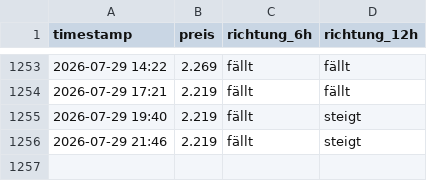
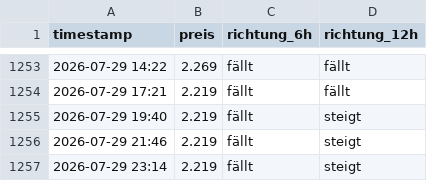
Before and after one commit to felixschrader/dieselpreisprognose, a CSV file: data/ml/preis_live_log.csv, drawn as a sheet; only a part is shown, gaps mark what is left out; the diff names each change by its address in the sheet, - before the commit and + after, or states it on an @@ line.

```diff
--- a/data/ml/preis_live_log.csv
+++ b/data/ml/preis_live_log.csv
+row 1257: 2026-07-29 23:14 | 2.219 | fällt | steigt
```
Also changed, not shown: data/brent_futures_intraday_1h.csv, 1 other file.
